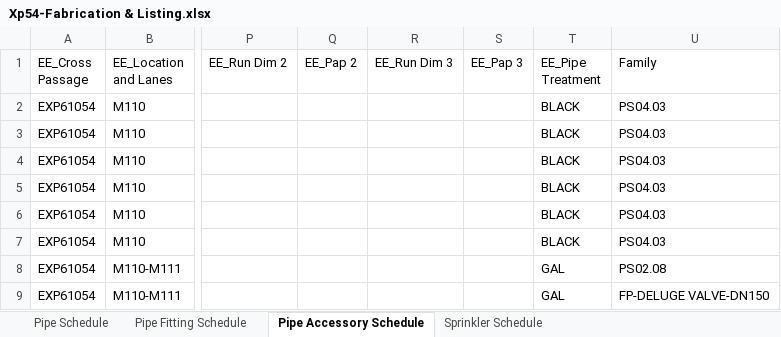
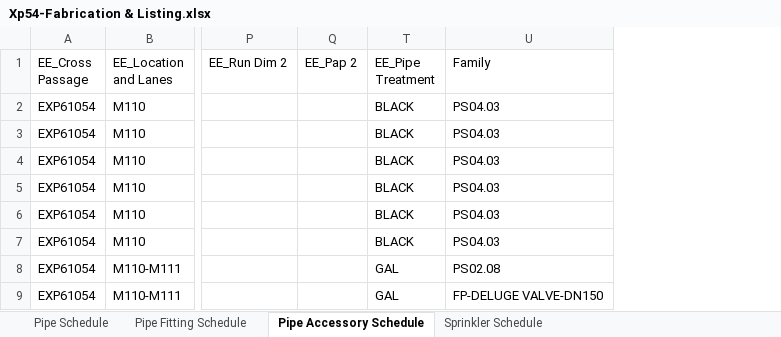
Before and after one commit to licorp/thu-nghien-software, an Excel workbook: Xp54-Fabrication & Listing.xlsx, sheet Pipe Accessory Schedule, drawn as a sheet; only a part is shown, gaps mark what is left out; values as stored, in another font and other column widths than the file's, no borders; table styles not drawn; the diff names each change by its address in the sheet, - before the commit and + after, or states it on an @@ line.

Commit message:
dã check dc Fab, pipe end, rundim 10.46_11.06

```diff
--- a/Xp54-Fabrication & Listing.xlsx (sheet Pipe Accessory Schedule)
+++ b/Xp54-Fabrication & Listing.xlsx (sheet Pipe Accessory Schedule)
@@ column R (EE_Run Dim 3) hidden, empty @@
@@ column S (EE_Pap 3) hidden, empty @@
```
Also changed, not shown: sheet Pipe Schedule, 21 other files.
